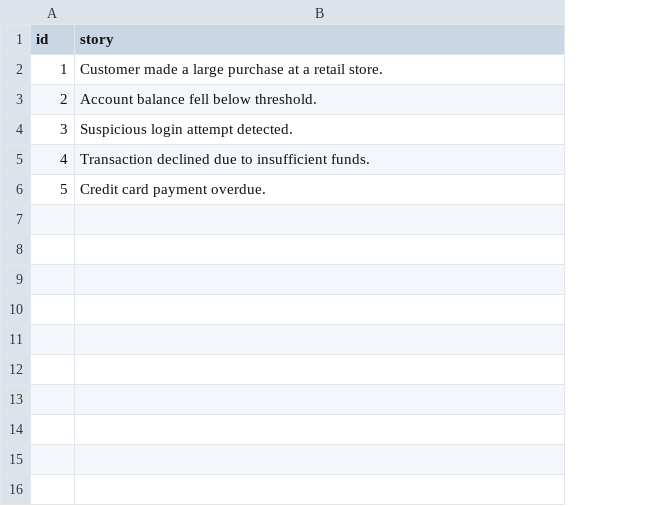
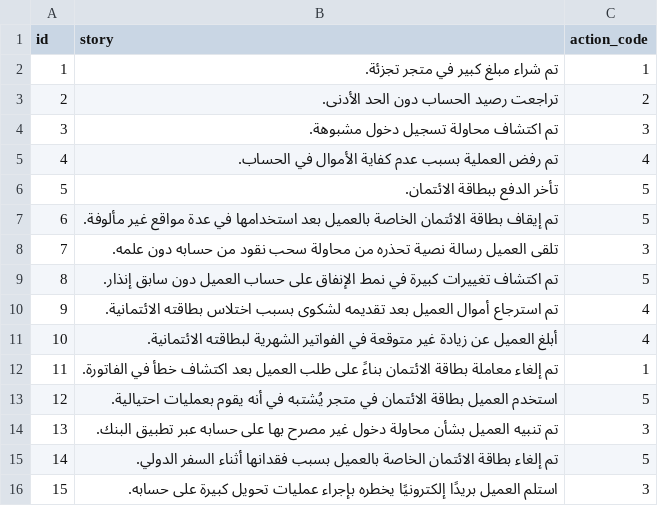
Before and after one commit to MalakMohameed/Zakiya, a CSV file: Datasets/customer_stories.csv, drawn as a sheet; the diff names each change by its address in the sheet, - before the commit and + after, or states it on an @@ line.

Commit message:
Arabic text shaper, more data added to the dataset
the accuracy varied and performance is noticeably better

```diff
--- a/Datasets/customer_stories.csv
+++ b/Datasets/customer_stories.csv
+column C (action_code), rows 2-6: 1 | 2 | 3 | 4 | 5
-B2 (story): Customer made a large purchase at a retail store.
+B2 (story): تم شراء مبلغ كبير في متجر تجزئة.
-B3 (story): Account balance fell below threshold.
+B3 (story): تراجعت رصيد الحساب دون الحد الأدنى.
-B4 (story): Suspicious login attempt detected.
+B4 (story): تم اكتشاف محاولة تسجيل دخول مشبوهة.
-B5 (story): Transaction declined due to insufficient funds.
+B5 (story): تم رفض العملية بسبب عدم كفاية الأموال في الحساب.
-B6 (story): Credit card payment overdue.
+B6 (story): تأخر الدفع ببطاقة الائتمان.
+row 7: 6 | تم إيقاف بطاقة الائتمان الخاصة بالعميل بعد استخدامها في عدة مواقع غير مألوفة. | 5
+row 8: 7 | تلقى العميل رسالة نصية تحذره من محاولة سحب نقود من حسابه دون علمه. | 3
+row 9: 8 | تم اكتشاف تغييرات كبيرة في نمط الإنفاق على حساب العميل دون سابق إنذار. | 5
+row 10: 9 | تم استرجاع أموال العميل بعد تقديمه لشكوى بسبب اختلاس بطاقته الائتمانية. | 4
+row 11: 10 | أبلغ العميل عن زيادة غير متوقعة في الفواتير الشهرية لبطاقته الائتمانية. | 4
+row 12: 11 | تم إلغاء معاملة بطاقة الائتمان بناءً على طلب العميل بعد اكتشاف خطأ في الفاتورة. | 1
+row 13: 12 | استخدم العميل بطاقة الائتمان في متجر يُشتبه في أنه يقوم بعمليات احتيالية. | 5
+row 14: 13 | تم تنبيه العميل بشأن محاولة دخول غير مصرح بها على حسابه عبر تطبيق البنك. | 3
+row 15: 14 | تم إلغاء بطاقة الائتمان الخاصة بالعميل بسبب فقدانها أثناء السفر الدولي. | 5
+row 16: 15 | استلم العميل بريدًا إلكترونيًا يخطره بإجراء عمليات تحويل كبيرة على حسابه. | 3
```
Also changed, not shown: 1 other file.
